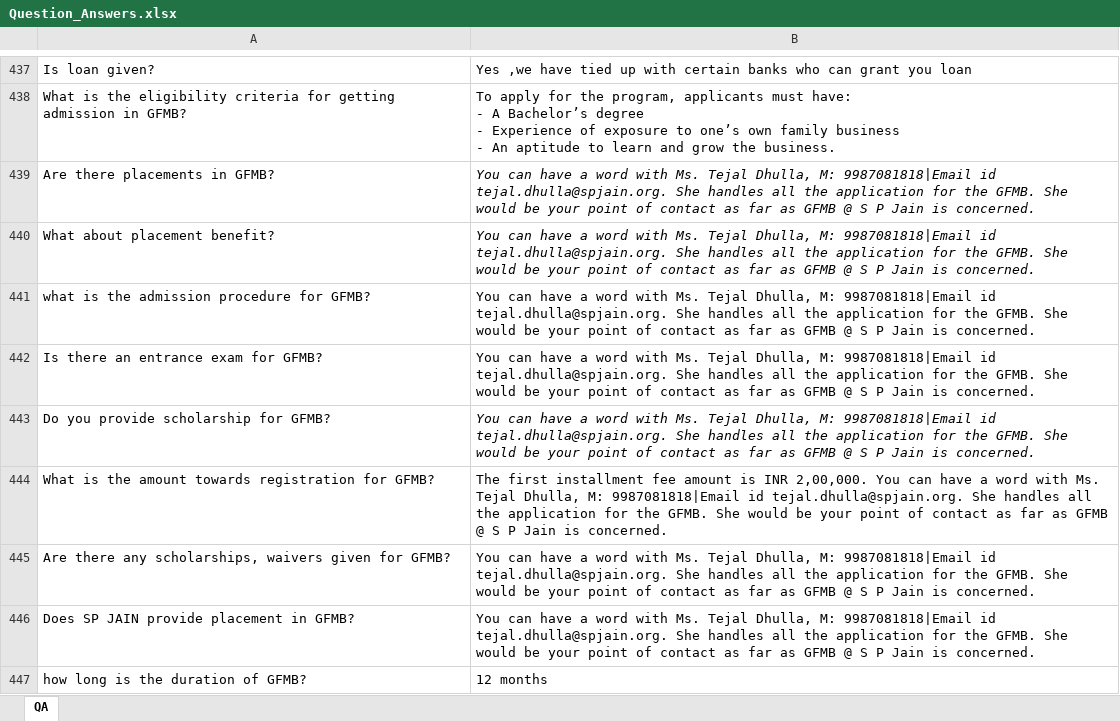
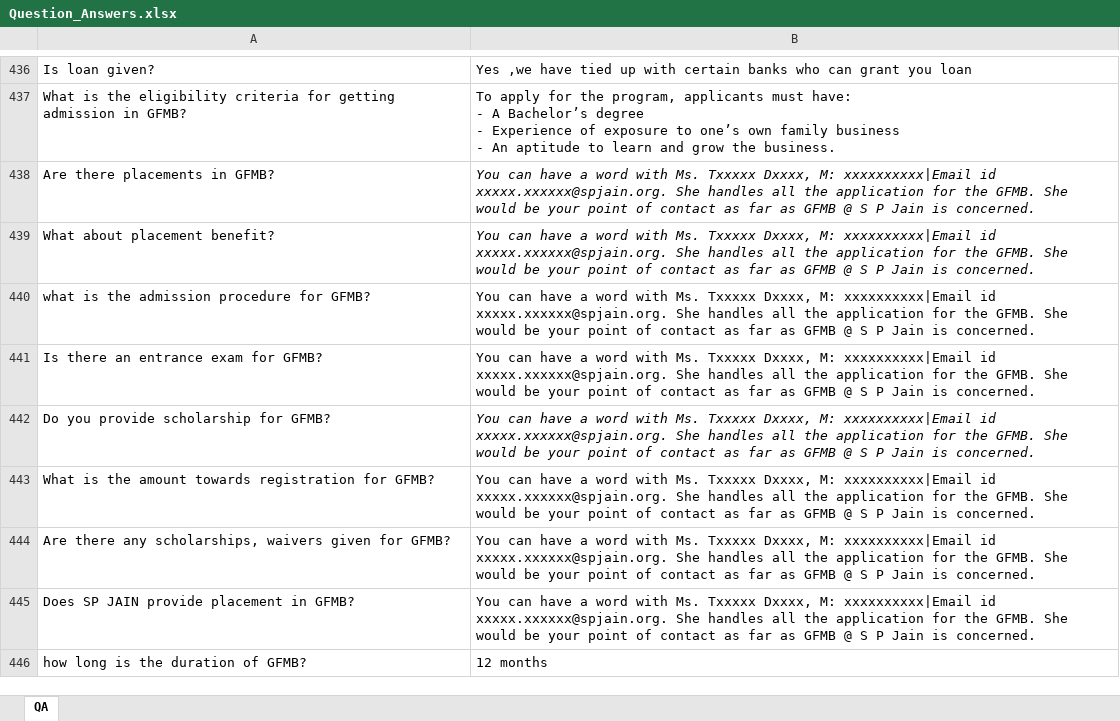
Before and after one commit to k6814/A_Chatbot_for_SPJain, an Excel workbook: Question_Answers.xlsx, sheet QA, drawn as a sheet; only a part is shown, gaps mark what is left out; values as stored, in another font and other column widths than the file's, no borders; addresses are those after the commit; the diff covers the shown part only; the diff names each change by its address in the sheet, - before the commit and + after, or states it on an @@ line.

```diff
--- a/Question_Answers.xlsx (sheet QA)
+++ b/Question_Answers.xlsx (sheet QA)
-B438:B442: …with Ms. Tejal Dhulla, M: 9987081818|Email id tejal.dhulla@spjain.org. She handles…
+B438:B442: …with Ms. Txxxxx Dxxxx, M: xxxxxxxxxx|Email id xxxxx.xxxxxx@spjain.org. She handles…
-B443: The first installment fee amount is INR 2,00,000. You can have a word with Ms. Tejal Dhulla, M: 9987081818|Email id tejal.dhulla@spjain.org. She handles…
+B443: You can have a word with Ms. Txxxxx Dxxxx, M: xxxxxxxxxx|Email id xxxxx.xxxxxx@spjain.org. She handles…
-B444:B445: …with Ms. Tejal Dhulla, M: 9987081818|Email id tejal.dhulla@spjain.org. She handles…
+B444:B445: …with Ms. Txxxxx Dxxxx, M: xxxxxxxxxx|Email id xxxxx.xxxxxx@spjain.org. She handles…
```
Also changed, not shown: 1 removed row and 131 edited cells elsewhere in this sheet, Data.xlsx, new.xlsx, 5 other files.
